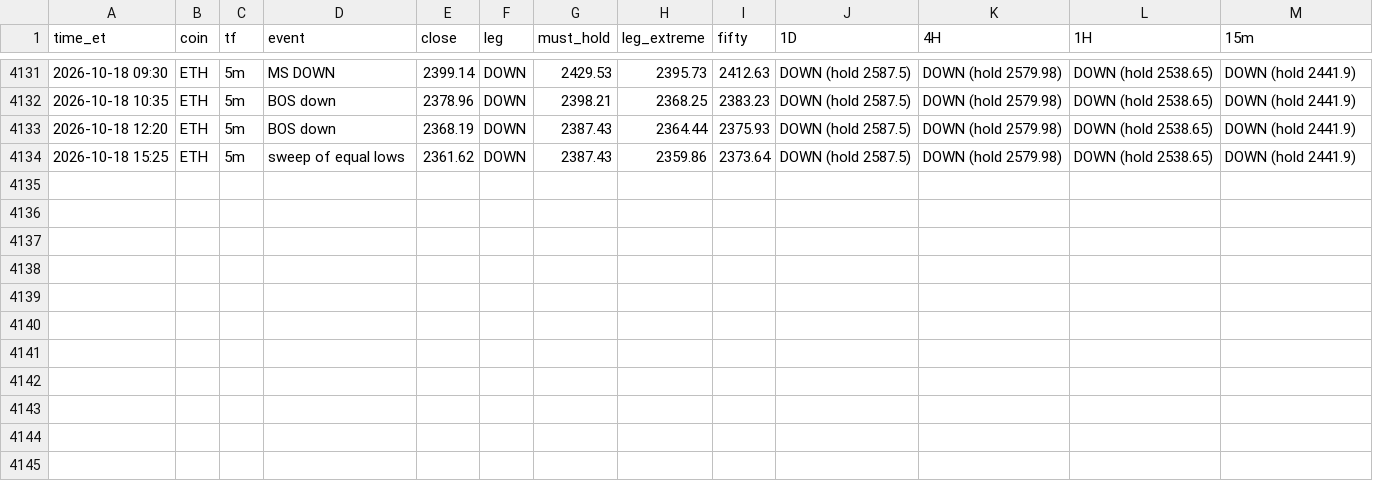
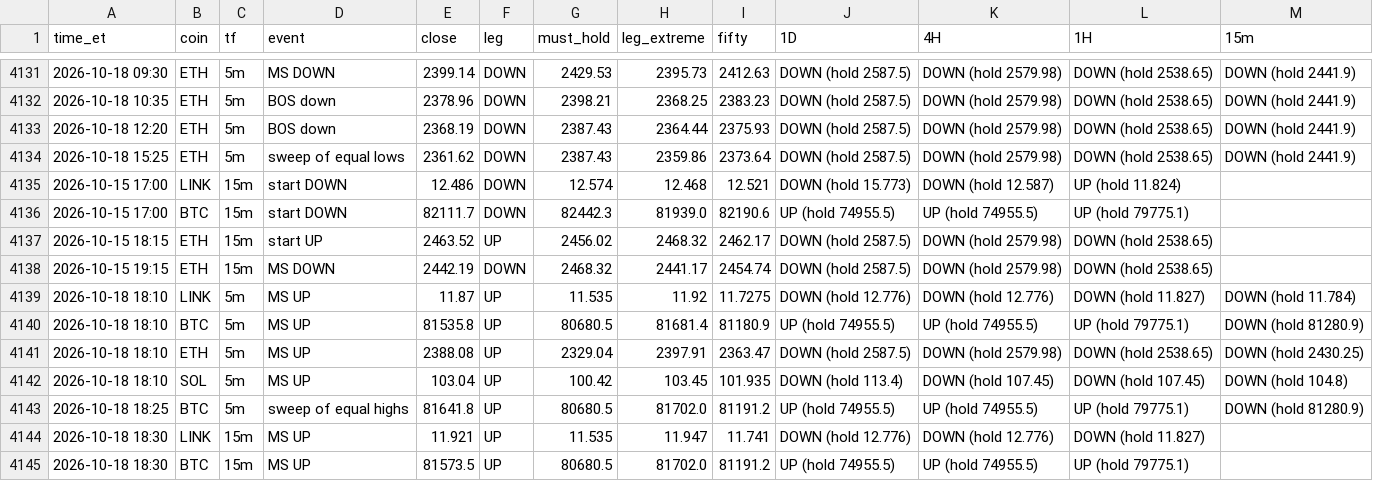
Before and after one commit to HarleyBear70/okx-trading-bot, a CSV file: journal/heartbeat_events.csv, drawn as a sheet; only a part is shown, gaps mark what is left out; the diff names each change by its address in the sheet, - before the commit and + after, or states it on an @@ line.

```diff
--- a/journal/heartbeat_events.csv
+++ b/journal/heartbeat_events.csv
+row 4135: 2026-10-15 17:00 | LINK | 15m | start DOWN | 12.486 | DOWN | 12.574 | 12.468 | 12.521 | DOWN (hold 15.773) | DOWN (hold 12.587) | UP (hold 11.824)
+row 4136: 2026-10-15 17:00 | BTC | 15m | start DOWN | 82111.7 | DOWN | 82442.3 | 81939.0 | 82190.6 | UP (hold 74955.5) | UP (hold 74955.5) | UP (hold 79775.1)
+row 4137: 2026-10-15 18:15 | ETH | 15m | start UP | 2463.52 | UP | 2456.02 | 2468.32 | 2462.17 | DOWN (hold 2587.5) | DOWN (hold 2579.98) | DOWN (hold 2538.65)
+row 4138: 2026-10-15 19:15 | ETH | 15m | MS DOWN | 2442.19 | DOWN | 2468.32 | 2441.17 | 2454.74 | DOWN (hold 2587.5) | DOWN (hold 2579.98) | DOWN (hold 2538.65)
+row 4139: 2026-10-18 18:10 | LINK | 5m | MS UP | 11.87 | UP | 11.535 | 11.92 | 11.7275 | DOWN (hold 12.776) | DOWN (hold 12.776) | DOWN (hold 11.827) | DOWN (hold 11.784)
+row 4140: 2026-10-18 18:10 | BTC | 5m | MS UP | 81535.8 | UP | 80680.5 | 81681.4 | 81180.9 | UP (hold 74955.5) | UP (hold 74955.5) | UP (hold 79775.1) | DOWN (hold 81280.9)
+row 4141: 2026-10-18 18:10 | ETH | 5m | MS UP | 2388.08 | UP | 2329.04 | 2397.91 | 2363.47 | DOWN (hold 2587.5) | DOWN (hold 2579.98) | DOWN (hold 2538.65) | DOWN (hold 2430.25)
+row 4142: 2026-10-18 18:10 | SOL | 5m | MS UP | 103.04 | UP | 100.42 | 103.45 | 101.935 | DOWN (hold 113.4) | DOWN (hold 107.45) | DOWN (hold 107.45) | DOWN (hold 104.8)
+row 4143: 2026-10-18 18:25 | BTC | 5m | sweep of equal highs | 81641.8 | UP | 80680.5 | 81702.0 | 81191.2 | UP (hold 74955.5) | UP (hold 74955.5) | UP (hold 79775.1) | DOWN (hold 81280.9)
+row 4144: 2026-10-18 18:30 | LINK | 15m | MS UP | 11.921 | UP | 11.535 | 11.947 | 11.741 | DOWN (hold 12.776) | DOWN (hold 12.776) | DOWN (hold 11.827)
+row 4145: 2026-10-18 18:30 | BTC | 15m | MS UP | 81573.5 | UP | 80680.5 | 81702.0 | 81191.2 | UP (hold 74955.5) | UP (hold 74955.5) | UP (hold 79775.1)
```
Also changed, not shown: 3 other files.
